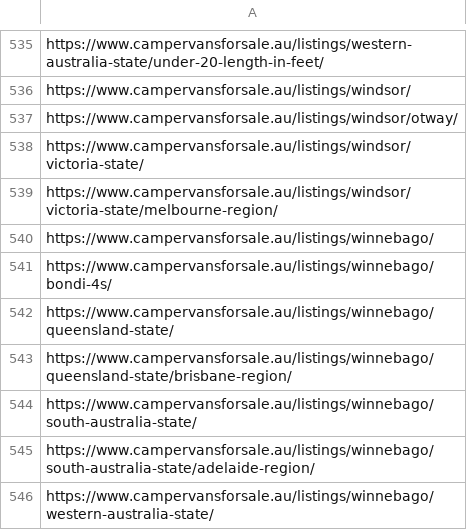
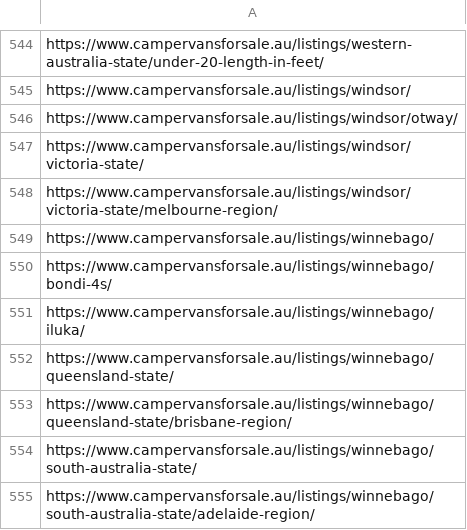
Before and after one commit to sangeethaWeblogix/cvs, a CSV file: src/app/url.csv, drawn as a sheet; only a part is shown, gaps mark what is left out; the shorter side is filled out with more unchanged rows; the diff covers the shown part only; the diff names each change by its address in the sheet, - before the commit and + after, or states it on an @@ line.

```diff
--- a/src/app/url.csv
+++ b/src/app/url.csv
+row 551: https://www.campervansforsale.au/listings/winnebago/iluka/
```
Also changed, not shown: 11 added rows elsewhere in this file.
